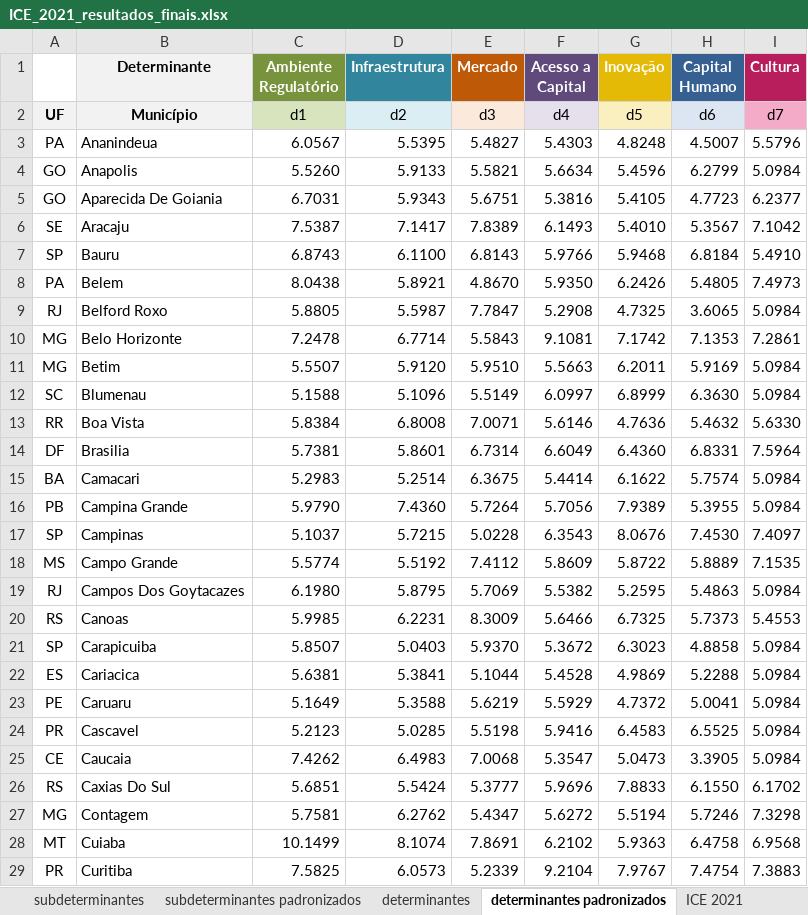
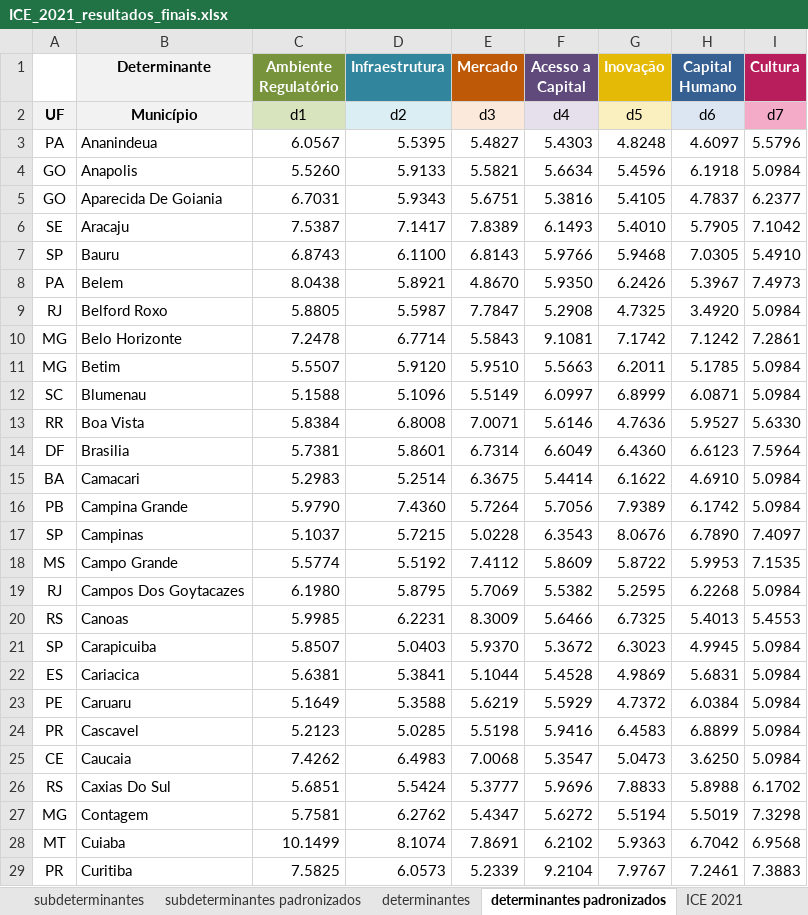
Before and after one commit to manginidouglas/ice2021, an Excel workbook: pca/ICE_2021_resultados_finais.xlsx, sheet determinantes padronizados, drawn as a sheet; only a part is shown; values as stored, in another font and other column widths than the file's, no borders; charts and pictures and conditional formats not drawn; the diff covers the shown part only; the diff names each change by its address in the sheet, - before the commit and + after, or states it on an @@ line.

```diff
--- a/pca/ICE_2021_resultados_finais.xlsx (sheet determinantes padronizados)
+++ b/pca/ICE_2021_resultados_finais.xlsx (sheet determinantes padronizados)
-H3 (Capital Humano): 4.5007
+H3 (Capital Humano): 4.6097
-H4 (Capital Humano): 6.2799
+H4 (Capital Humano): 6.1918
-H5 (Capital Humano): 4.7723
+H5 (Capital Humano): 4.7837
-H6 (Capital Humano): 5.3567
+H6 (Capital Humano): 5.7905
-H7 (Capital Humano): 6.8184
+H7 (Capital Humano): 7.0305
-H8 (Capital Humano): 5.4805
+H8 (Capital Humano): 5.3967
-H9 (Capital Humano): 3.6065
+H9 (Capital Humano): 3.4920
-H10 (Capital Humano): 7.1353
+H10 (Capital Humano): 7.1242
-H11 (Capital Humano): 5.9169
+H11 (Capital Humano): 5.1785
-H12 (Capital Humano): 6.3630
+H12 (Capital Humano): 6.0871
-H13 (Capital Humano): 5.4632
+H13 (Capital Humano): 5.9527
-H14 (Capital Humano): 6.8331
+H14 (Capital Humano): 6.6123
-H15 (Capital Humano): 5.7574
+H15 (Capital Humano): 4.6910
-H16 (Capital Humano): 5.3955
+H16 (Capital Humano): 6.1742
-H17 (Capital Humano): 7.4530
+H17 (Capital Humano): 6.7890
-H18 (Capital Humano): 5.8889
+H18 (Capital Humano): 5.9953
-H19 (Capital Humano): 5.4863
+H19 (Capital Humano): 6.2268
-H20 (Capital Humano): 5.7373
+H20 (Capital Humano): 5.4013
-H21 (Capital Humano): 4.8858
+H21 (Capital Humano): 4.9945
-H22 (Capital Humano): 5.2288
+H22 (Capital Humano): 5.6831
-H23 (Capital Humano): 5.0041
+H23 (Capital Humano): 6.0384
-H24 (Capital Humano): 6.5525
+H24 (Capital Humano): 6.8899
-H25 (Capital Humano): 3.3905
+H25 (Capital Humano): 3.6250
-H26 (Capital Humano): 6.1550
+H26 (Capital Humano): 5.8988
-H27 (Capital Humano): 5.7246
+H27 (Capital Humano): 5.5019
-H28 (Capital Humano): 6.4758
+H28 (Capital Humano): 6.7042
-H29 (Capital Humano): 7.4754
+H29 (Capital Humano): 7.2461
```
Also changed, not shown: 74 edited cells elsewhere in this sheet, sheet indicadores, sheet indicadores padronizados, sheet subdeterminantes padronizados, sheet subdeterminantes, sheet determinantes, sheet ICE 2021, other sheet tabs, charts or pictures.
